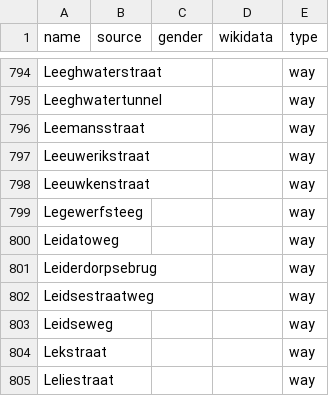
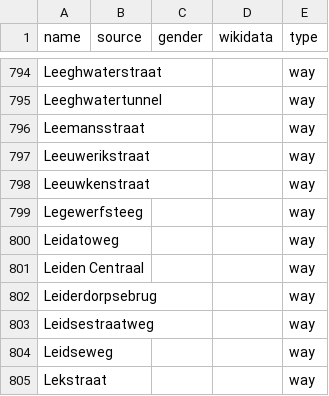
Before and after one commit to EqualStreetNames/equalstreetnames-leiden, a CSV file: data/other.csv, drawn as a sheet; only a part is shown, gaps mark what is left out; the shorter side is filled out with more unchanged rows; the diff names each change by its address in the sheet, - before the commit and + after, or states it on an @@ line.

```diff
--- a/data/other.csv
+++ b/data/other.csv
+row 801: Leiden Centraal |  |  |  | way
```
Also changed, not shown: 3 other files.
